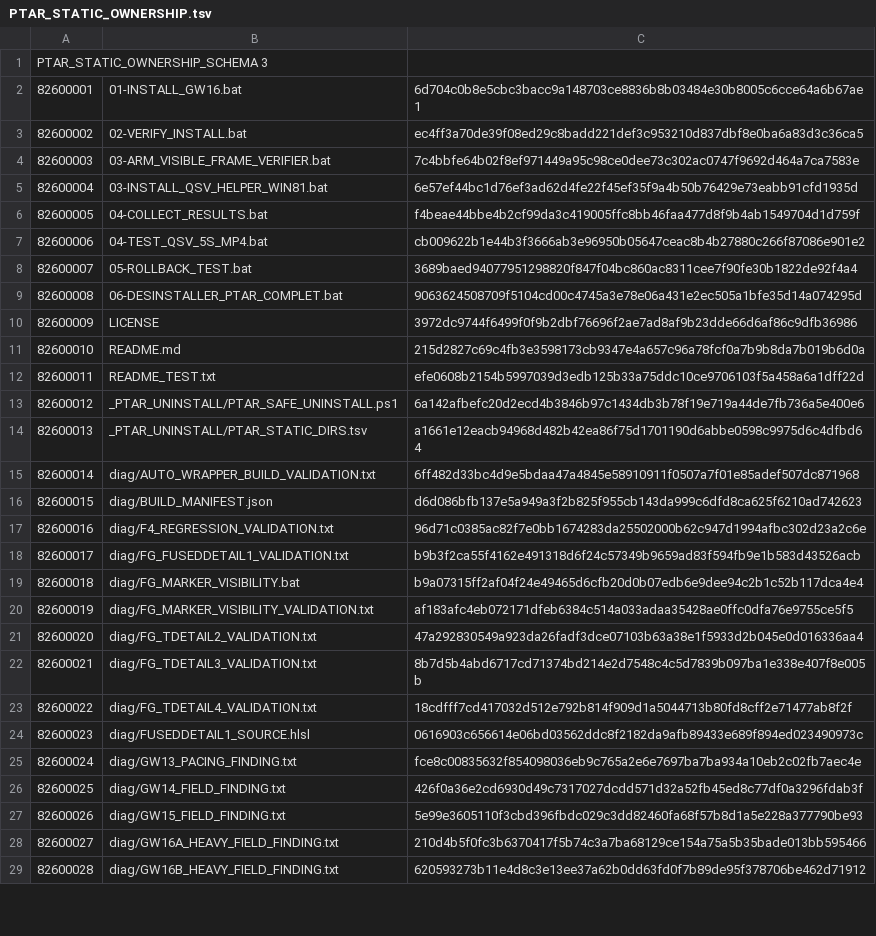
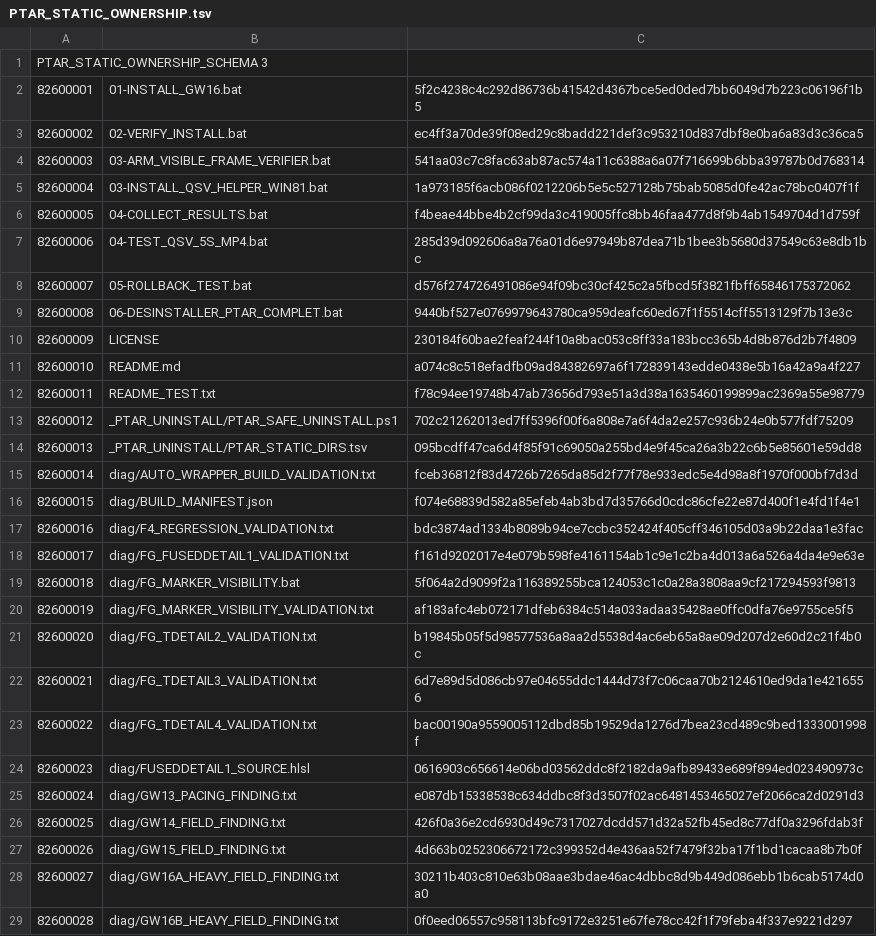
Before and after one commit to Pomaster-cmd/PTAR, a TSV file: _PTAR_UNINSTALL/PTAR_STATIC_OWNERSHIP.tsv, drawn as a sheet; only a part is shown; the diff covers the shown part only; the diff names each change by its address in the sheet, - before the commit and + after, or states it on an @@ line.

```diff
--- a/_PTAR_UNINSTALL/PTAR_STATIC_OWNERSHIP.tsv
+++ b/_PTAR_UNINSTALL/PTAR_STATIC_OWNERSHIP.tsv
-C2: 6d704c0b8e5cbc3bacc9a148703ce8836b8b03484e30b8005c6cce64a6b67ae1
+C2: 5f2c4238c4c292d86736b41542d4367bce5ed0ded7bb6049d7b223c06196f1b5
-C4: 7c4bbfe64b02f8ef971449a95c98ce0dee73c302ac0747f9692d464a7ca7583e
+C4: 541aa03c7c8fac63ab87ac574a11c6388a6a07f716699b6bba39787b0d768314
-C5: 6e57ef44bc1d76ef3ad62d4fe22f45ef35f9a4b50b76429e73eabb91cfd1935d
+C5: 1a973185f6acb086f0212206b5e5c527128b75bab5085d0fe42ac78bc0407f1f
-C7: cb009622b1e44b3f3666ab3e96950b05647ceac8b4b27880c266f87086e901e2
+C7: 285d39d092606a8a76a01d6e97949b87dea71b1bee3b5680d37549c63e8db1bc
-C8: 3689baed94077951298820f847f04bc860ac8311cee7f90fe30b1822de92f4a4
+C8: d576f274726491086e94f09bc30cf425c2a5fbcd5f3821fbff65846175372062
-C9: 9063624508709f5104cd00c4745a3e78e06a431e2ec505a1bfe35d14a074295d
+C9: 9440bf527e0769979643780ca959deafc60ed67f1f5514cff5513129f7b13e3c
-C10: 3972dc9744f6499f0f9b2dbf76696f2ae7ad8af9b23dde66d6af86c9dfb36986
+C10: 230184f60bae2feaf244f10a8bac053c8ff33a183bcc365b4d8b876d2b7f4809
-C11: 215d2827c69c4fb3e3598173cb9347e4a657c96a78fcf0a7b9b8da7b019b6d0a
+C11: a074c8c518efadfb09ad84382697a6f172839143edde0438e5b16a42a9a4f227
-C12: efe0608b2154b5997039d3edb125b33a75ddc10ce9706103f5a458a6a1dff22d
+C12: f78c94ee19748b47ab73656d793e51a3d38a1635460199899ac2369a55e98779
-C13: 6a142afbefc20d2ecd4b3846b97c1434db3b78f19e719a44de7fb736a5e400e6
+C13: 702c21262013ed7ff5396f00f6a808e7a6f4da2e257c936b24e0b577fdf75209
-C14: a1661e12eacb94968d482b42ea86f75d1701190d6abbe0598c9975d6c4dfbd64
+C14: 095bcdff47ca6d4f85f91c69050a255bd4e9f45ca26a3b22c6b5e85601e59dd8
-C15: 6ff482d33bc4d9e5bdaa47a4845e58910911f0507a7f01e85adef507dc871968
+C15: fceb36812f83d4726b7265da85d2f77f78e933edc5e4d98a8f1970f000bf7d3d
-C16: d6d086bfb137e5a949a3f2b825f955cb143da999c6dfd8ca625f6210ad742623
+C16: f074e68839d582a85efeb4ab3bd7d35766d0cdc86cfe22e87d400f1e4fd1f4e1
-C17: 96d71c0385ac82f7e0bb1674283da25502000b62c947d1994afbc302d23a2c6e
+C17: bdc3874ad1334b8089b94ce7ccbc352424f405cff346105d03a9b22daa1e3fac
-C18: b9b3f2ca55f4162e491318d6f24c57349b9659ad83f594fb9e1b583d43526acb
+C18: f161d9202017e4e079b598fe4161154ab1c9e1c2ba4d013a6a526a4da4e9e63e
-C19: b9a07315ff2af04f24e49465d6cfb20d0b07edb6e9dee94c2b1c52b117dca4e4
+C19: 5f064a2d9099f2a116389255bca124053c1c0a28a3808aa9cf217294593f9813
-C21: 47a292830549a923da26fadf3dce07103b63a38e1f5933d2b045e0d016336aa4
+C21: b19845b05f5d98577536a8aa2d5538d4ac6eb65a8ae09d207d2e60d2c21f4b0c
-C22: 8b7d5b4abd6717cd71374bd214e2d7548c4c5d7839b097ba1e338e407f8e005b
+C22: 6d7e89d5d086cb97e04655ddc1444d73f7c06caa70b2124610ed9da1e4216556
-C23: 18cdfff7cd417032d512e792b814f909d1a5044713b80fd8cff2e71477ab8f2f
+C23: bac00190a9559005112dbd85b19529da1276d7bea23cd489c9bed1333001998f
-C25: fce8c00835632f854098036eb9c765a2e6e7697ba7ba934a10eb2c02fb7aec4e
+C25: e087db15338538c634ddbc8f3d3507f02ac6481453465027ef2066ca2d0291d3
-C27: 5e99e3605110f3cbd396fbdc029c3dd82460fa68f57b8d1a5e228a377790be93
+C27: 4d663b0252306672172c399352d4e436aa52f7479f32ba17f1bd1cacaa8b7b0f
-C28: 210d4b5f0fc3b6370417f5b74c3a7ba68129ce154a75a5b35bade013bb595466
+C28: 30211b403c810e63b08aae3bdae46ac4dbbc8d9b449d086ebb1b6cab5174d0a0
-C29: 620593273b11e4d8c3e13ee37a62b0dd63fd0f7b89de95f378706be462d71912
+C29: 0f0eed06557c958113bfc9172e3251e67fe78cc42f1f79feba4f337e9221d297
```
Also changed, not shown: 2 added rows, 77 edited cells and row numbers in column A elsewhere in this file, 26 other files.
